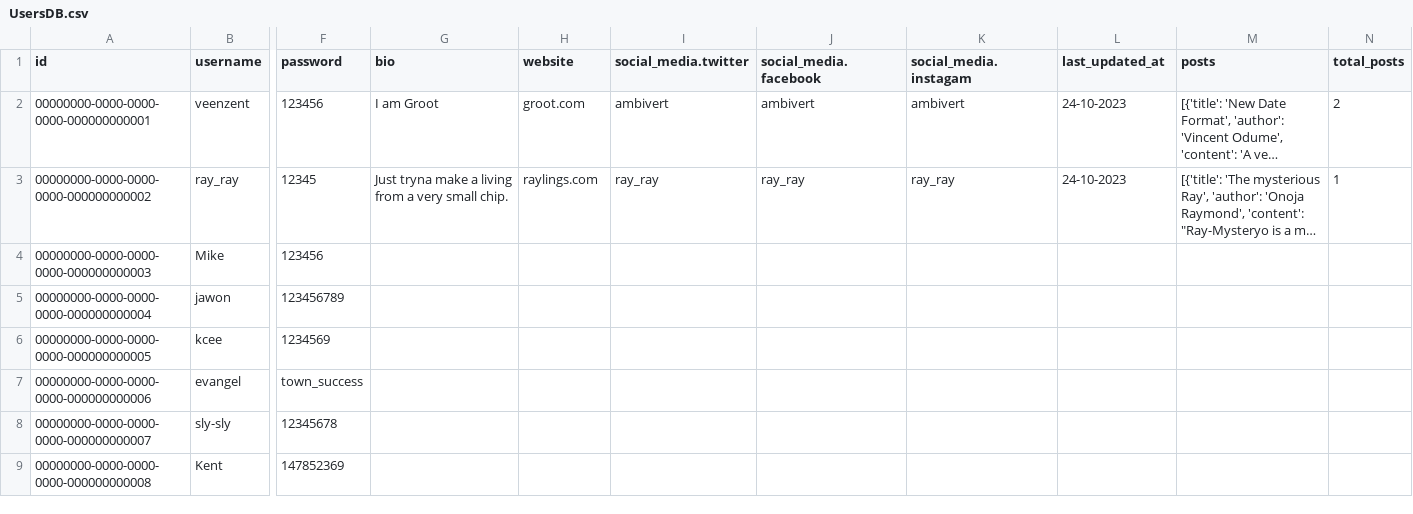
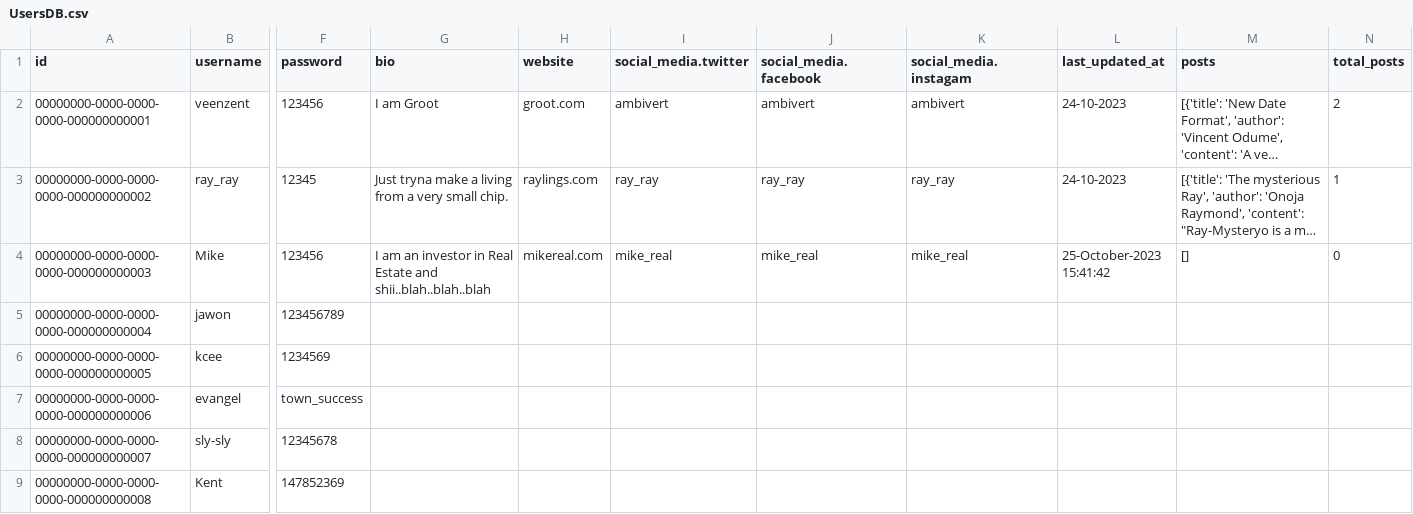
Before and after one commit to veenzent/blogging-app-API, a CSV file: blogging_app/UsersDB.csv, drawn as a sheet; only a part is shown, gaps mark what is left out; long unchanged cells end in …; the diff names each change by its address in the sheet, - before the commit and + after, or states it on an @@ line.

```diff
--- a/blogging_app/UsersDB.csv
+++ b/blogging_app/UsersDB.csv
-G4 (bio): (empty)
+G4 (bio): I am an investor in Real Estate and shii..blah..blah..blah
-H4 (website): (empty)
+H4 (website): mikereal.com
-I4 (social_media.twitter): (empty)
+I4 (social_media.twitter): mike_real
-J4 (social_media.facebook): (empty)
+J4 (social_media.facebook): mike_real
-K4 (social_media.instagam): (empty)
+K4 (social_media.instagam): mike_real
-L4 (last_updated_at): (empty)
+L4 (last_updated_at): 25-October-2023 15:41:42
-M4 (posts): (empty)
+M4 (posts): []
-N4 (total_posts): (empty)
+N4 (total_posts): 0
```
Also changed, not shown: blogging_app/all_articles.csv, 1 other file.
